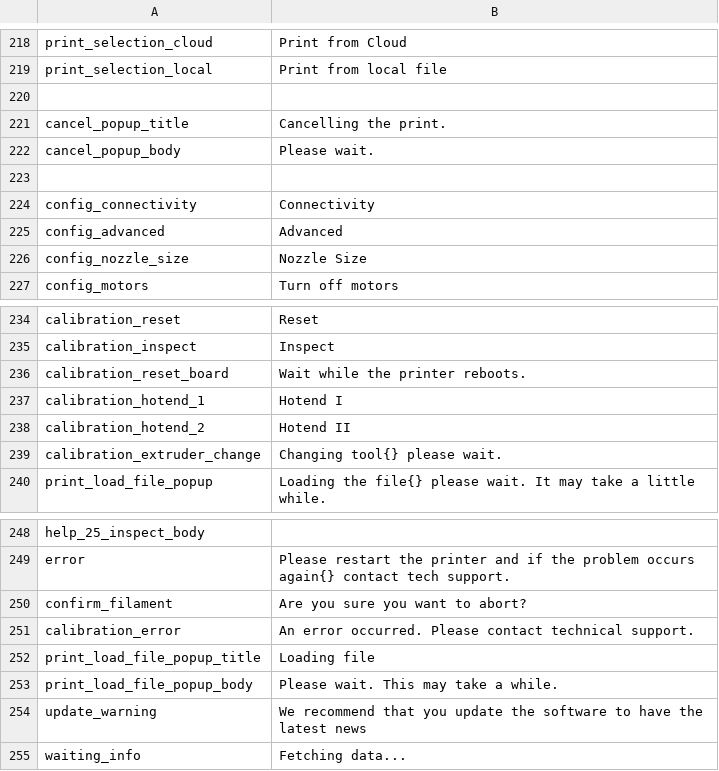
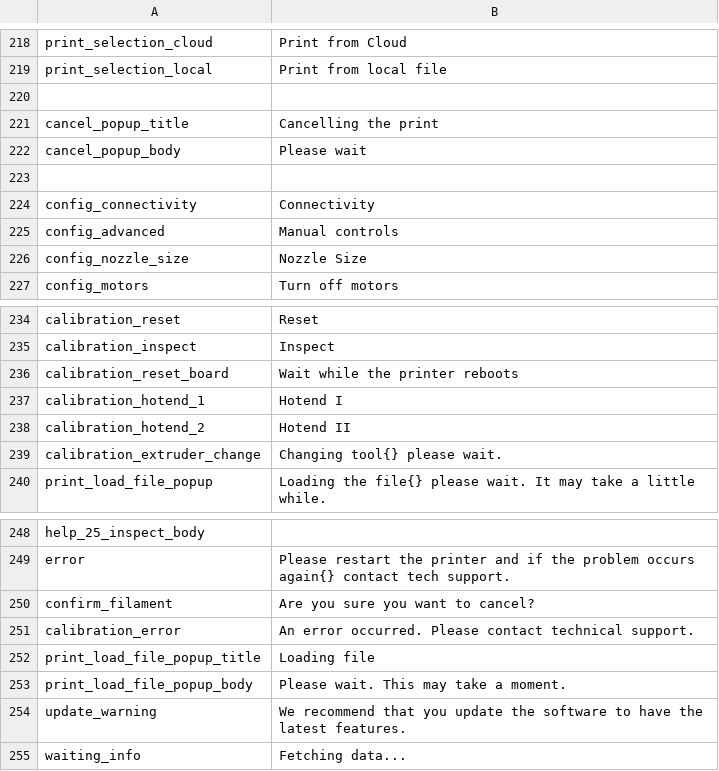
Before and after one commit to rmfranz/v2-firmware, a CSV file: translations/eng.csv, drawn as a sheet; only a part is shown, gaps mark what is left out; the diff covers the shown part only.

```diff
--- a/translations/eng.csv
+++ b/translations/eng.csv
@@ -220,7 +220,7 @@ print_selection_local, Print from local file
 
-cancel_popup_title, Cancelling the print.
-cancel_popup_body, Please wait.
+cancel_popup_title, Cancelling the print
+cancel_popup_body, Please wait
 
 config_connectivity, Connectivity
-config_advanced, Advanced
+config_advanced, Manual controls
 config_nozzle_size, Nozzle Size
@@ -235,3 +235,3 @@ calibration_reset, Reset
 calibration_inspect, Inspect
-calibration_reset_board, Wait while the printer reboots.
+calibration_reset_board, Wait while the printer reboots
 calibration_hotend_1, Hotend I
@@ -249,7 +249,7 @@ help_25_inspect_body,
 error, Please restart the printer and if the problem occurs again{} contact tech support.
-confirm_filament, Are you sure you want to abort?
+confirm_filament, Are you sure you want to cancel?
 calibration_error, An error occurred. Please contact technical support.
 print_load_file_popup_title, Loading file
-print_load_file_popup_body, Please wait. This may take a while.
-update_warning, We recommend that you update the software to have the latest news
+print_load_file_popup_body, Please wait. This may take a moment.
+update_warning, We recommend that you update the software to have the latest features.
 waiting_info, Fetching data...
```
Also changed, not shown: 1 added row, 1 removed row and 8 edited cells elsewhere in this file.
